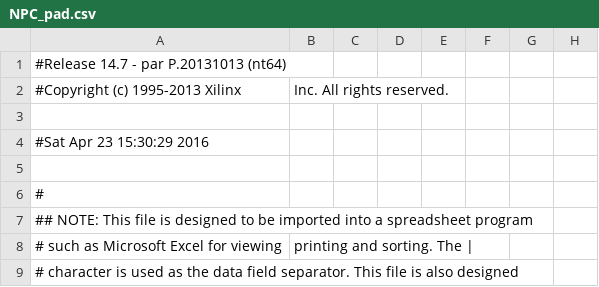
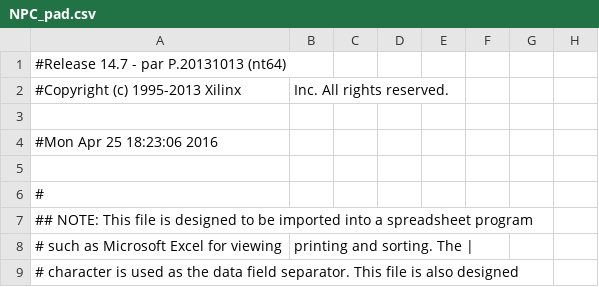
Before and after one commit to danielbecerrao/Procesador32, a CSV file: NPC_pad.csv, drawn as a sheet; only a part is shown; the diff names each change by its address in the sheet, - before the commit and + after, or states it on an @@ line.

```diff
--- a/NPC_pad.csv
+++ b/NPC_pad.csv
-A4: #Sat Apr 23 15:30:29 2016
+A4: #Mon Apr 25 18:23:06 2016
```
Also changed, not shown: 44 other files.
